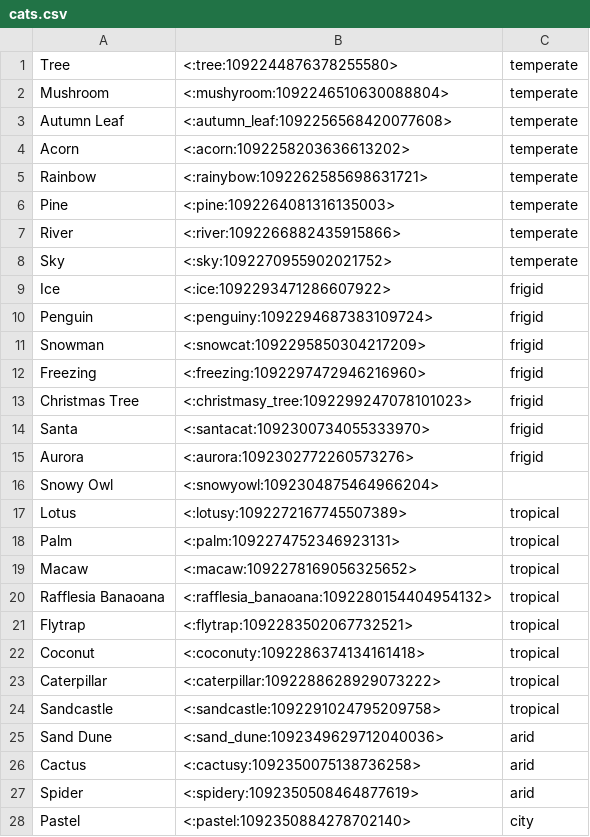
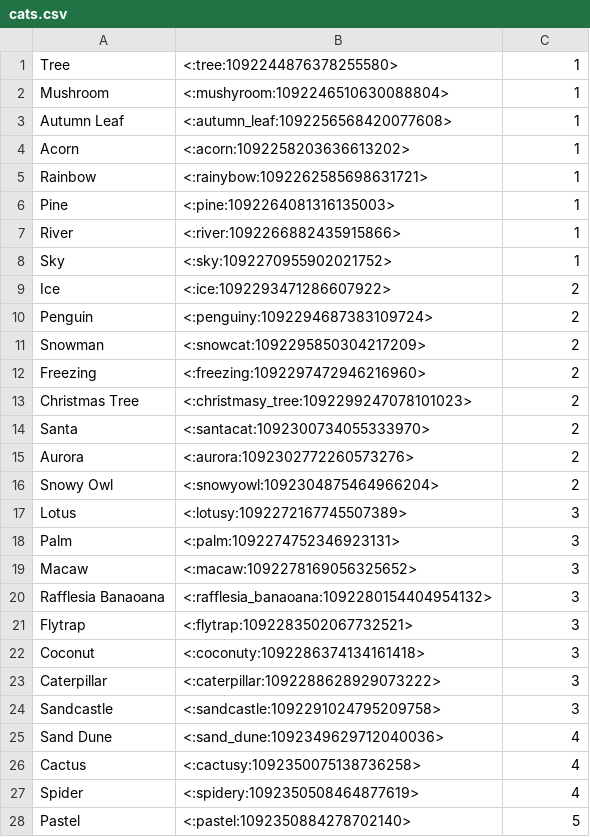
Before and after one commit to nyan-ko/cats-cradle, a CSV file: cats.csv, drawn as a sheet; only a part is shown; the diff covers the shown part only.

```diff
--- a/cats.csv
+++ b/cats.csv
@@ -1,28 +1,28 @@
-Tree,<:tree:1092244876378255580>,temperate
-Mushroom,<:mushyroom:1092246510630088804>,temperate
-Autumn Leaf,<:autumn_leaf:1092256568420077608>,temperate
-Acorn,<:acorn:1092258203636613202>,temperate
-Rainbow,<:rainybow:1092262585698631721>,temperate
-Pine,<:pine:1092264081316135003>,temperate
-River,<:river:1092266882435915866>,temperate
-Sky,<:sky:1092270955902021752>,temperate
-Ice,<:ice:1092293471286607922>,frigid
-Penguin,<:penguiny:1092294687383109724>,frigid
-Snowman,<:snowcat:1092295850304217209>,frigid
-Freezing,<:freezing:1092297472946216960>,frigid
-Christmas Tree,<:christmasy_tree:1092299247078101023>,frigid
-Santa,<:santacat:1092300734055333970>,frigid
-Aurora,<:aurora:1092302772260573276>,frigid
-Snowy Owl,<:snowyowl:1092304875464966204>
-Lotus,<:lotusy:1092272167745507389>,tropical
-Palm,<:palm:1092274752346923131>,tropical
-Macaw,<:macaw:1092278169056325652>,tropical
-Rafflesia Banaoana,<:rafflesia_banaoana:1092280154404954132>,tropical
-Flytrap,<:flytrap:1092283502067732521>,tropical
-Coconut,<:coconuty:1092286374134161418>,tropical
-Caterpillar,<:caterpillar:1092288628929073222>,tropical
-Sandcastle,<:sandcastle:1092291024795209758>,tropical
-Sand Dune,<:sand_dune:1092349629712040036>,arid
-Cactus,<:cactusy:1092350075138736258>,arid
-Spider,<:spidery:1092350508464877619>,arid
-Pastel,<:pastel:1092350884278702140>,city
+Tree,<:tree:1092244876378255580>,1
+Mushroom,<:mushyroom:1092246510630088804>,1
+Autumn Leaf,<:autumn_leaf:1092256568420077608>,1
+Acorn,<:acorn:1092258203636613202>,1
+Rainbow,<:rainybow:1092262585698631721>,1
+Pine,<:pine:1092264081316135003>,1
+River,<:river:1092266882435915866>,1
+Sky,<:sky:1092270955902021752>,1
+Ice,<:ice:1092293471286607922>,2
+Penguin,<:penguiny:1092294687383109724>,2
+Snowman,<:snowcat:1092295850304217209>,2
+Freezing,<:freezing:1092297472946216960>,2
+Christmas Tree,<:christmasy_tree:1092299247078101023>,2
+Santa,<:santacat:1092300734055333970>,2
+Aurora,<:aurora:1092302772260573276>,2
+Snowy Owl,<:snowyowl:1092304875464966204>,2
+Lotus,<:lotusy:1092272167745507389>,3
+Palm,<:palm:1092274752346923131>,3
+Macaw,<:macaw:1092278169056325652>,3
+Rafflesia Banaoana,<:rafflesia_banaoana:1092280154404954132>,3
+Flytrap,<:flytrap:1092283502067732521>,3
+Coconut,<:coconuty:1092286374134161418>,3
+Caterpillar,<:caterpillar:1092288628929073222>,3
+Sandcastle,<:sandcastle:1092291024795209758>,3
+Sand Dune,<:sand_dune:1092349629712040036>,4
+Cactus,<:cactusy:1092350075138736258>,4
+Spider,<:spidery:1092350508464877619>,4
+Pastel,<:pastel:1092350884278702140>,5
```
Also changed, not shown: 2 edited cells elsewhere in this file, data/dialogue/frigid.csv, data/dialogue/tropical.csv, 13 other files.
